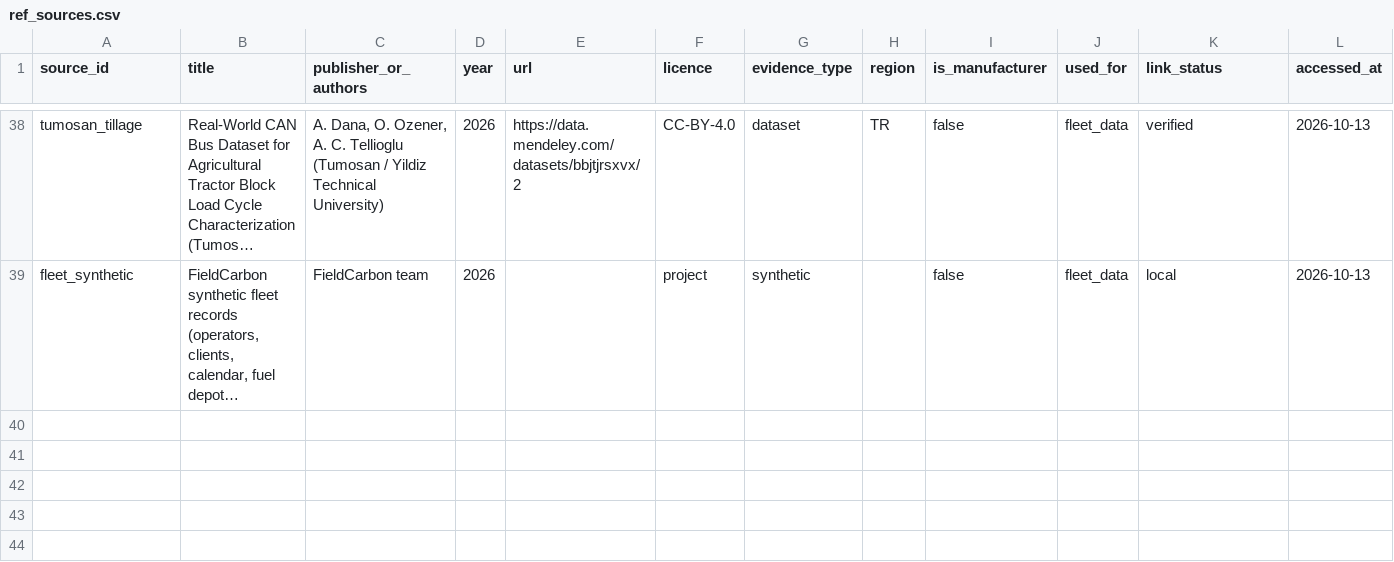
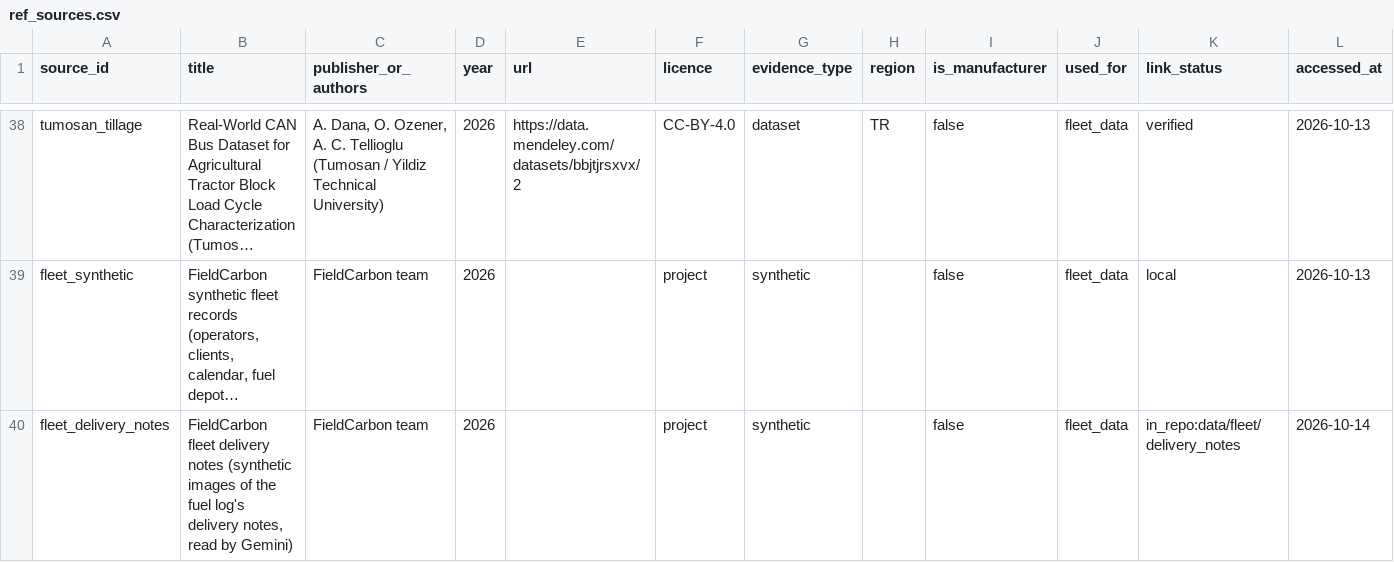
Before and after one commit to Hitmantejas/FieldCarbon, a CSV file: data/reference/ref_sources.csv, drawn as a sheet; only a part is shown, gaps mark what is left out; long unchanged cells end in …; the diff names each change by its address in the sheet, - before the commit and + after, or states it on an @@ line.

Commit message:
Fleet delivery notes: Gemini-read documents checked against the fuel log

```diff
--- a/data/reference/ref_sources.csv
+++ b/data/reference/ref_sources.csv
+row 40: fleet_delivery_notes | FieldCarbon fleet delivery notes (synthetic images of the fuel log's delivery notes, read by Gemini) | FieldCarbon team | 2026 |  | project | synthetic |  | false | fleet_data | in_repo:data/fleet/delivery_notes | 2026-10-14
```
Also changed, not shown: 32 other files.
